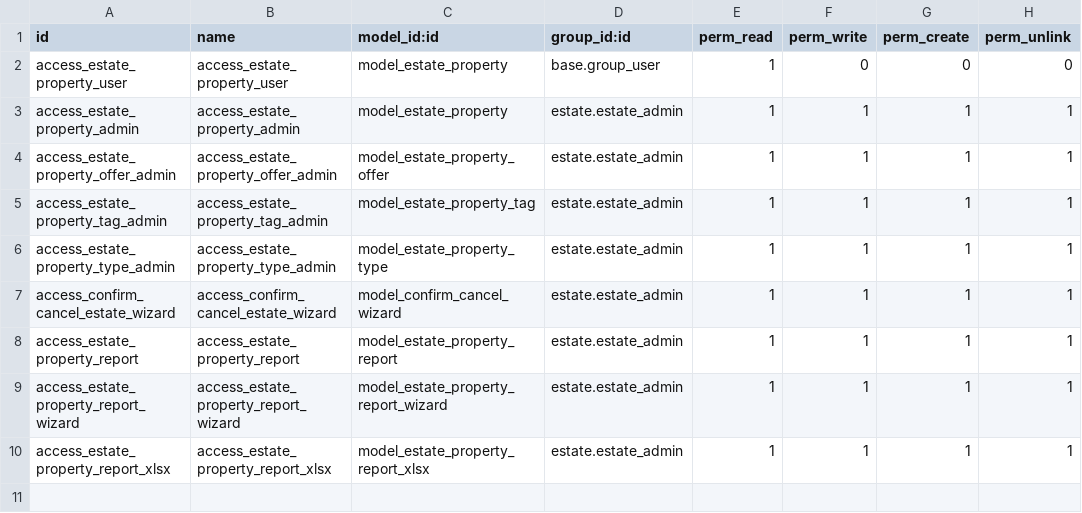
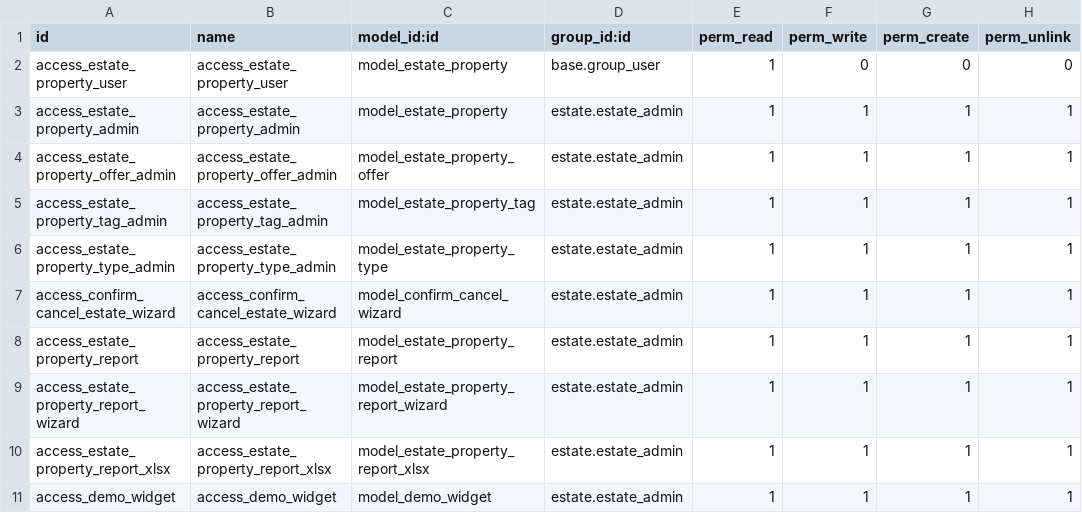
Before and after one commit to 19120294/Odoo-weblate, a CSV file: technical-training/estate/security/ir.model.access.csv, drawn as a sheet.

```diff
--- a/technical-training/estate/security/ir.model.access.csv
+++ b/technical-training/estate/security/ir.model.access.csv
@@ -10 +10,2 @@ access_estate_property_report_wizard,access_estate_property_report_wizard,model_
 access_estate_property_report_xlsx,access_estate_property_report_xlsx,model_estate_property_report_xlsx,estate.estate_admin,1,1,1,1
+access_demo_widget,access_demo_widget,model_demo_widget,estate.estate_admin,1,1,1,1
```
Also changed, not shown: 11 other files.
